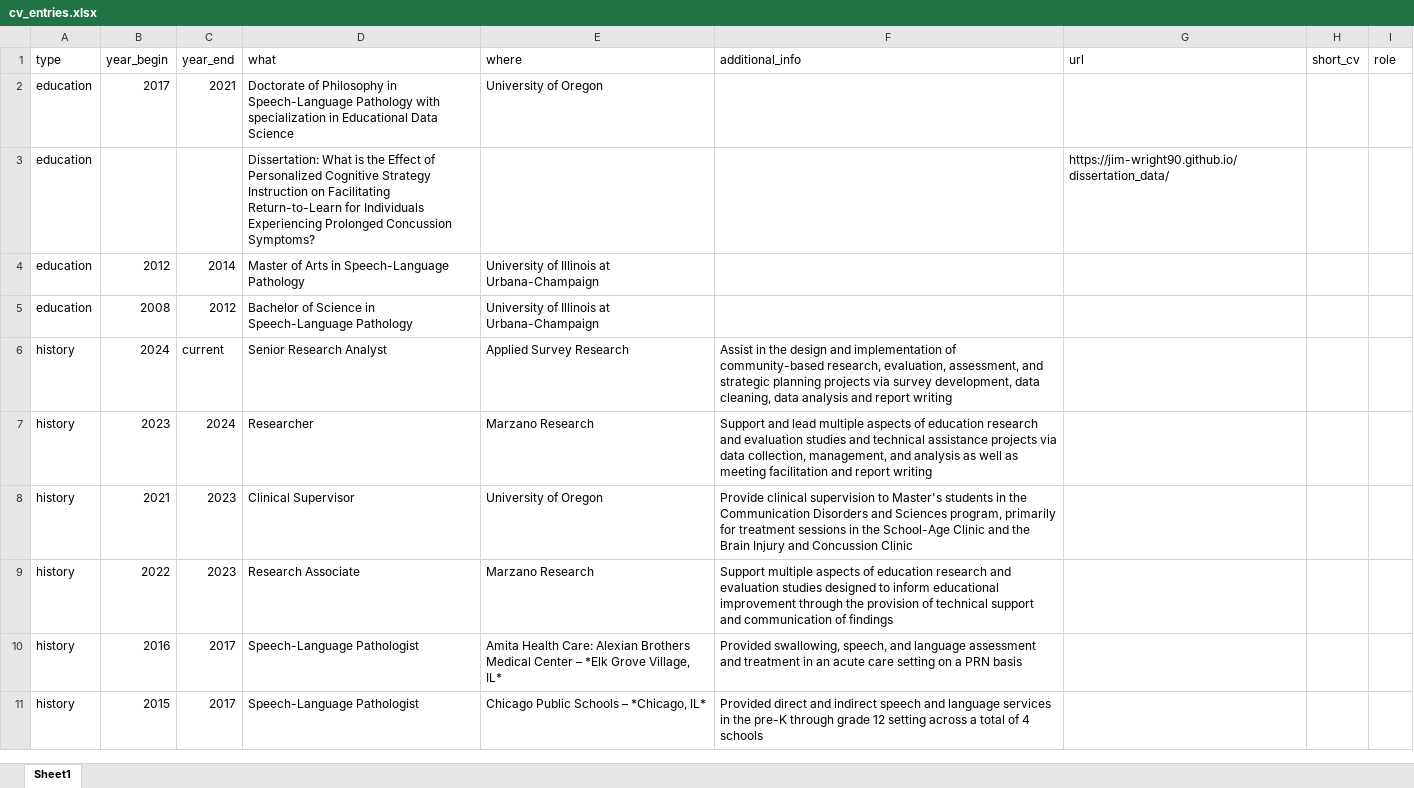
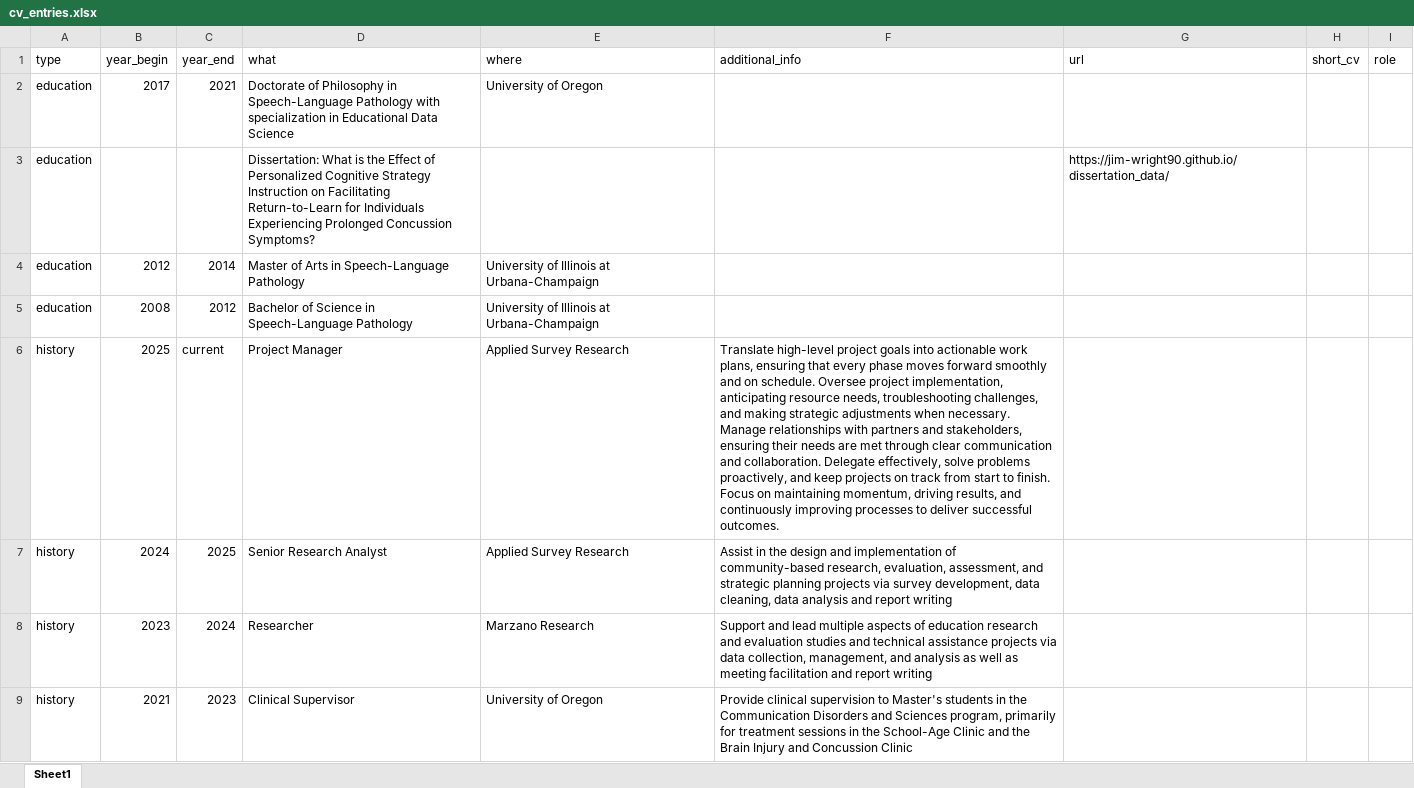
Before and after one commit to Jim-Wright90/wright_cv, an Excel workbook: data/cv_entries.xlsx, sheet Sheet1, drawn as a sheet; only a part is shown; the shorter side is filled out with more unchanged rows; values as stored, in another font and other column widths than the file's, no borders; addresses are those after the commit; the diff names each change by its address in the sheet, - before the commit and + after, or states it on an @@ line.

```diff
--- a/data/cv_entries.xlsx (sheet Sheet1)
+++ b/data/cv_entries.xlsx (sheet Sheet1)
+row 6: history | 2025 | current | Project Manager | Applied Survey Research | Translate high-level project goals into actionable work plans, ensuring that every phase moves forward smoothly and on schedule. Oversee project implementation, anticipating resource needs, troubleshooting challenges, and making strategic adjustments when necessary. Manage relationships with partners and stakeholders, ensuring their needs are met through clear communication and collaboration. Delegate effectively, solve problems proactively, and keep projects on track from start to finish. Focus on maintaining momentum, driving results, and continuously improving processes to deliver successful outcomes.
-C7 (year_end): current
+C7 (year_end): 2025
```
Also changed, not shown: 1 other file.
